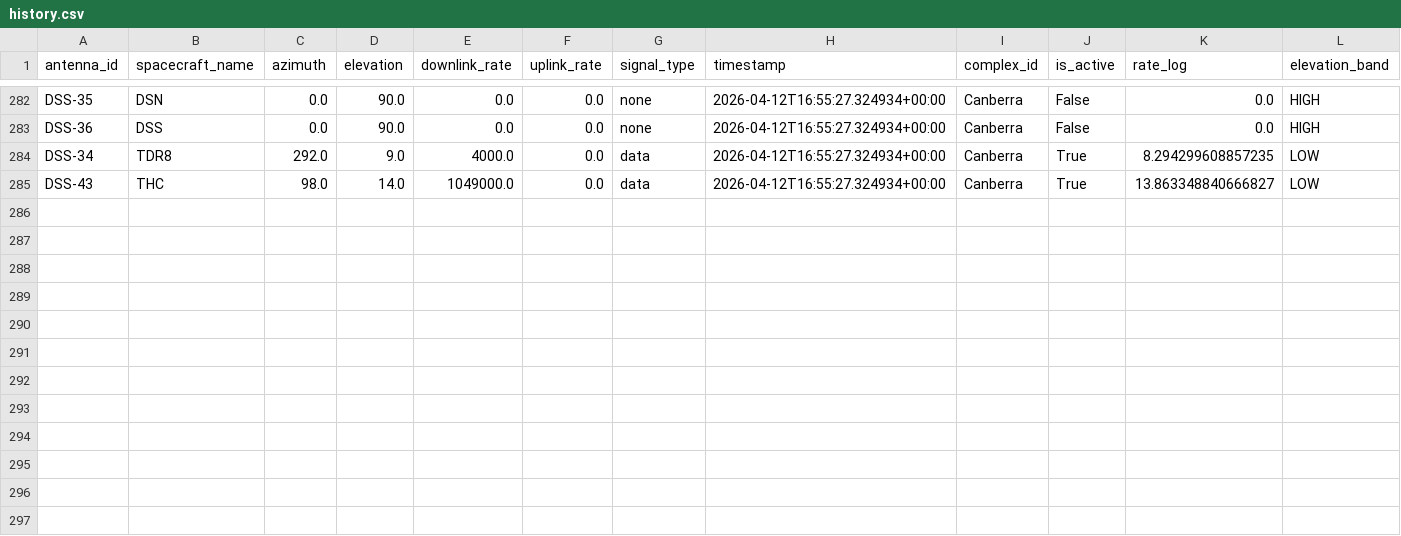
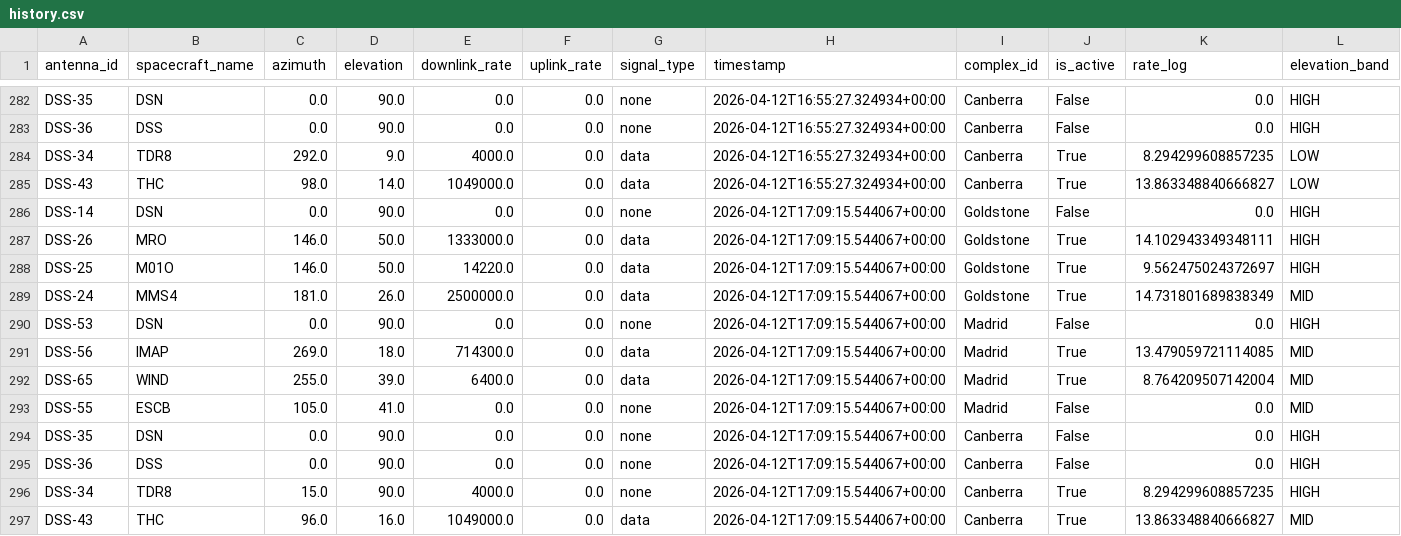
Before and after one commit to nyandajr/dsn-anomaly-tracker, a CSV file: data/history.csv, drawn as a sheet; only a part is shown, gaps mark what is left out; rows hold the shown columns only; the diff names each change by its address in the sheet, - before the commit and + after, or states it on an @@ line.

```diff
--- a/data/history.csv
+++ b/data/history.csv
+row 286: DSS-14 | DSN | 0.0 | 90.0 | 0.0 | 0.0 | none | 2026-04-12T17:09:15.544067+00:00 | Goldstone | False | 0.0 | HIGH
+row 287: DSS-26 | MRO | 146.0 | 50.0 | 1333000.0 | 0.0 | data | 2026-04-12T17:09:15.544067+00:00 | Goldstone | True | 14.102943349348111 | HIGH
+row 288: DSS-25 | M01O | 146.0 | 50.0 | 14220.0 | 0.0 | data | 2026-04-12T17:09:15.544067+00:00 | Goldstone | True | 9.562475024372697 | HIGH
+row 289: DSS-24 | MMS4 | 181.0 | 26.0 | 2500000.0 | 0.0 | data | 2026-04-12T17:09:15.544067+00:00 | Goldstone | True | 14.731801689838349 | MID
+row 290: DSS-53 | DSN | 0.0 | 90.0 | 0.0 | 0.0 | none | 2026-04-12T17:09:15.544067+00:00 | Madrid | False | 0.0 | HIGH
+row 291: DSS-56 | IMAP | 269.0 | 18.0 | 714300.0 | 0.0 | data | 2026-04-12T17:09:15.544067+00:00 | Madrid | True | 13.479059721114085 | MID
+row 292: DSS-65 | WIND | 255.0 | 39.0 | 6400.0 | 0.0 | data | 2026-04-12T17:09:15.544067+00:00 | Madrid | True | 8.764209507142004 | MID
+row 293: DSS-55 | ESCB | 105.0 | 41.0 | 0.0 | 0.0 | none | 2026-04-12T17:09:15.544067+00:00 | Madrid | False | 0.0 | MID
+row 294: DSS-35 | DSN | 0.0 | 90.0 | 0.0 | 0.0 | none | 2026-04-12T17:09:15.544067+00:00 | Canberra | False | 0.0 | HIGH
+row 295: DSS-36 | DSS | 0.0 | 90.0 | 0.0 | 0.0 | none | 2026-04-12T17:09:15.544067+00:00 | Canberra | False | 0.0 | HIGH
+row 296: DSS-34 | TDR8 | 15.0 | 90.0 | 4000.0 | 0.0 | none | 2026-04-12T17:09:15.544067+00:00 | Canberra | True | 8.294299608857235 | HIGH
+row 297: DSS-43 | THC | 96.0 | 16.0 | 1049000.0 | 0.0 | data | 2026-04-12T17:09:15.544067+00:00 | Canberra | True | 13.863348840666827 | MID
```
Also changed, not shown: 2 other files.
